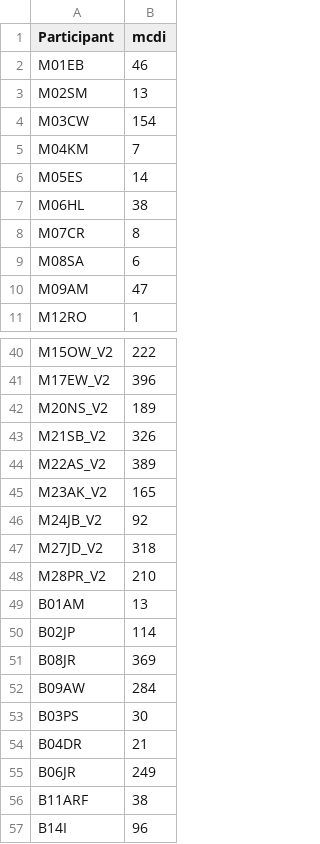
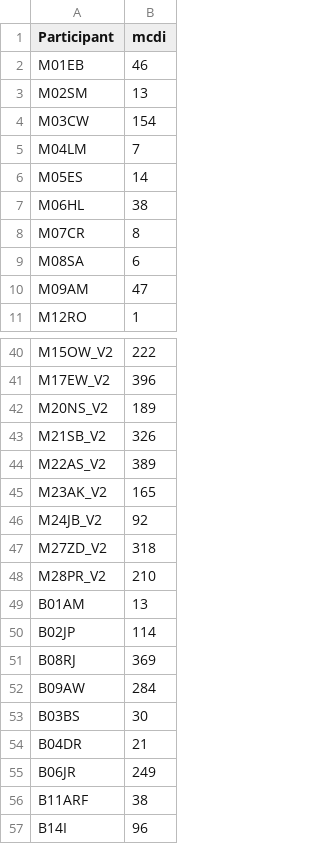
Before and after one commit to meli-ayala/BIN-Manuscript-Analysis, a CSV file: mcdi.csv, drawn as a sheet; only a part is shown, gaps mark what is left out; the diff names each change by its address in the sheet, - before the commit and + after, or states it on an @@ line.

```diff
--- a/mcdi.csv
+++ b/mcdi.csv
-A5 (Participant): M04KM
+A5 (Participant): M04LM
-A47 (Participant): M27JD_V2
+A47 (Participant): M27ZD_V2
-A51 (Participant): B08JR
+A51 (Participant): B08RJ
-A53 (Participant): B03PS
+A53 (Participant): B03BS
```
Also changed, not shown: age.csv, hab.csv, 2 other files.
